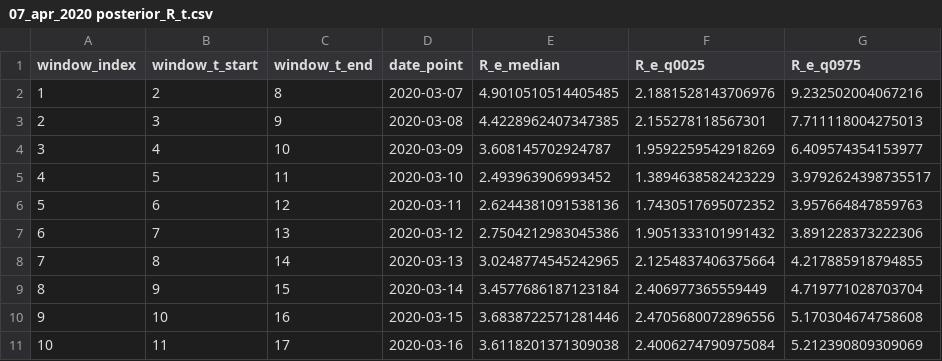
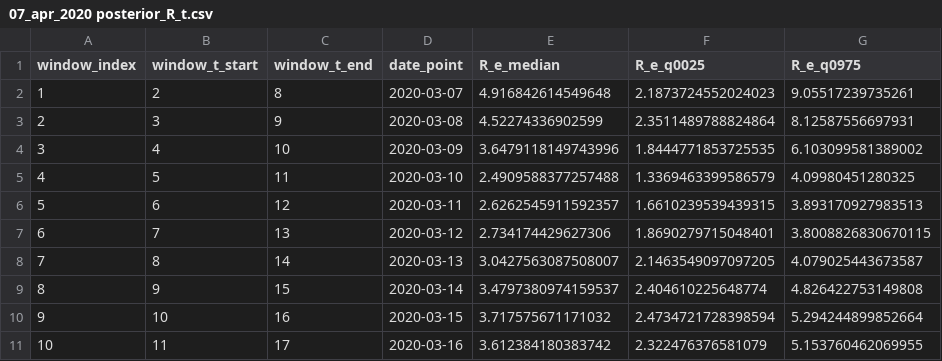
Before and after one commit to aperaltasantos/covid_pt, a CSV file: datasets/07_apr_2020 posterior_R_t.csv, drawn as a sheet; only a part is shown; the diff covers the shown part only.

```diff
--- a/datasets/07_apr_2020 posterior_R_t.csv
+++ b/datasets/07_apr_2020 posterior_R_t.csv
@@ -1,11 +1,11 @@
 window_index,window_t_start,window_t_end,date_point,R_e_median,R_e_q0025,R_e_q0975
-1,2,8,2020-03-07,4.9010510514405485,2.1881528143706976,9.232502004067216
-2,3,9,2020-03-08,4.4228962407347385,2.155278118567301,7.711118004275013
-3,4,10,2020-03-09,3.608145702924787,1.9592259542918269,6.409574354153977
-4,5,11,2020-03-10,2.493963906993452,1.3894638582423229,3.9792624398735517
-5,6,12,2020-03-11,2.6244381091538136,1.7430517695072352,3.957664847859763
-6,7,13,2020-03-12,2.7504212983045386,1.9051333101991432,3.891228373222306
-7,8,14,2020-03-13,3.0248774545242965,2.1254837406375664,4.217885918794855
-8,9,15,2020-03-14,3.4577686187123184,2.406977365559449,4.719771028703704
-9,10,16,2020-03-15,3.6838722571281446,2.4705680072896556,5.170304674758608
-10,11,17,2020-03-16,3.6118201371309038,2.4006274790975084,5.212390809309069
+1,2,8,2020-03-07,4.916842614549648,2.1873724552024023,9.05517239735261
+2,3,9,2020-03-08,4.52274336902599,2.3511489788824864,8.12587556697931
+3,4,10,2020-03-09,3.6479118149743996,1.8444771853725535,6.103099581389002
+4,5,11,2020-03-10,2.4909588377257488,1.3369463399586579,4.09980451280325
+5,6,12,2020-03-11,2.6262545911592357,1.6610239539439315,3.893170927983513
+6,7,13,2020-03-12,2.734174429627306,1.8690279715048401,3.8008826830670115
+7,8,14,2020-03-13,3.0427563087508007,2.1463549097097205,4.079025443673587
+8,9,15,2020-03-14,3.4797380974159537,2.404610225648774,4.826422753149808
+9,10,16,2020-03-15,3.717575671171032,2.4734721728398594,5.294244899852664
+10,11,17,2020-03-16,3.612384180383742,2.322476376581079,5.153760462069955
```
Also changed, not shown: 1 added row and 63 edited cells elsewhere in this file, datasets/07_apr_2020 covid_prt.csv, 1 other file.
